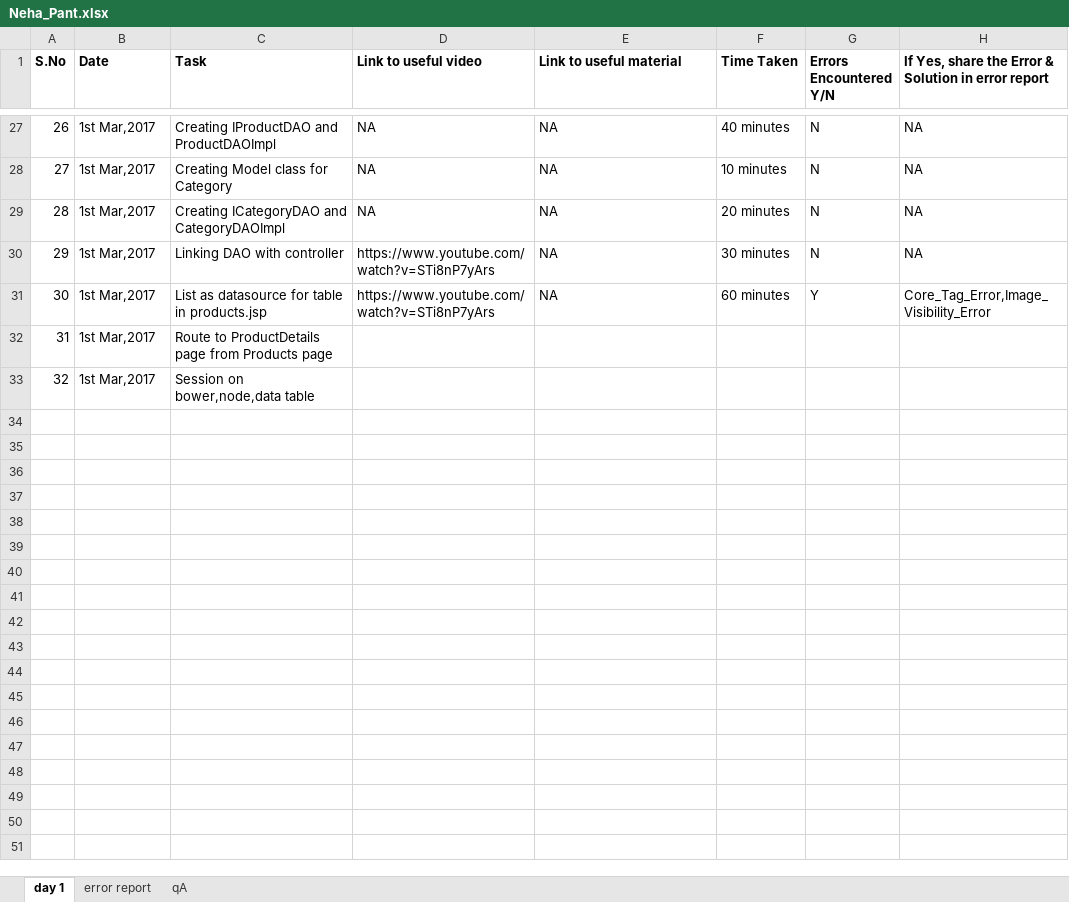
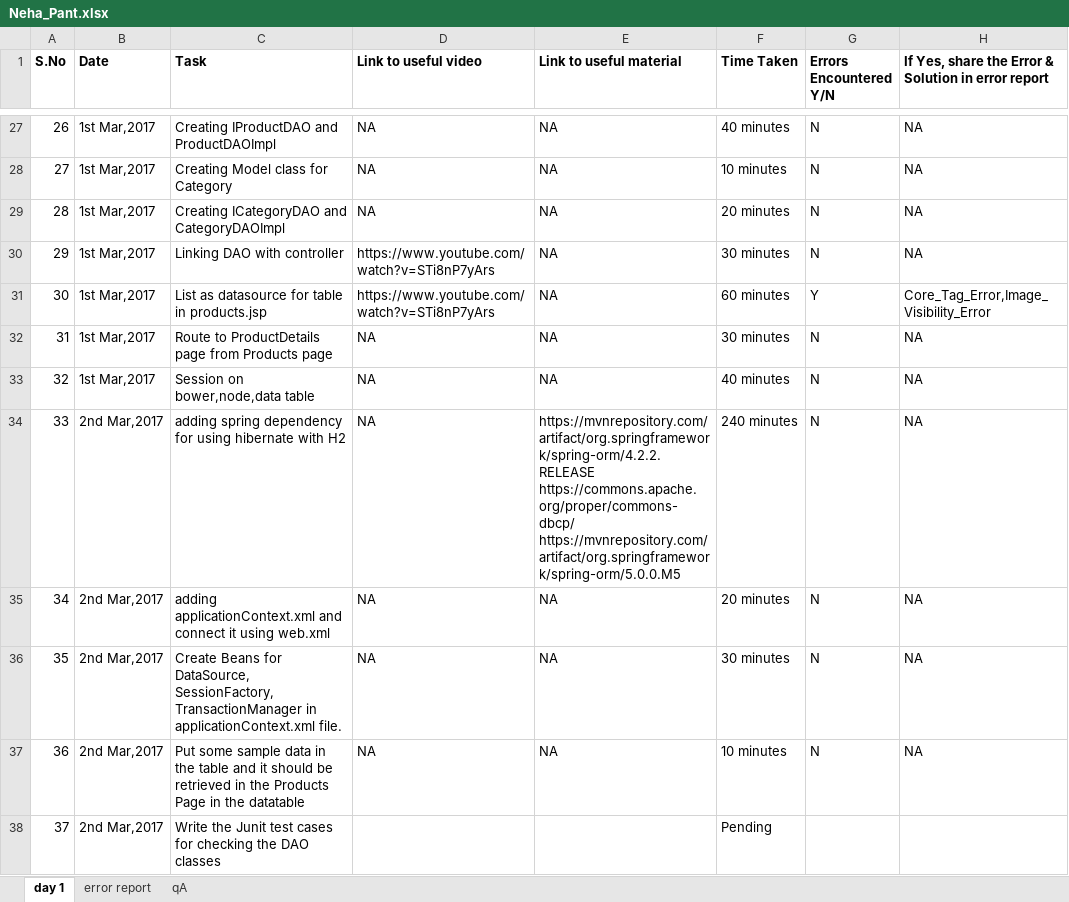
Before and after one commit to Neha-Pant/YSports, an Excel workbook: Neha_Pant.xlsx, sheet day 1, drawn as a sheet; only a part is shown, gaps mark what is left out; values as stored, in another font and other column widths than the file's, no borders; the diff names each change by its address in the sheet, - before the commit and + after, or states it on an @@ line.

```diff
--- a/Neha_Pant.xlsx (sheet day 1)
+++ b/Neha_Pant.xlsx (sheet day 1)
-D32:D33 (Link to useful video): (empty)
+D32:D33 (Link to useful video): NA
-E32:E33 (Link to useful material): (empty)
+E32:E33 (Link to useful material): NA
-F32 (Time Taken): (empty)
+F32 (Time Taken): 30 minutes
-G32:G33 (Errors Encountered Y/N): (empty)
+G32:G33 (Errors Encountered Y/N): N
-H32:H33: (empty)
+H32:H33: NA
-F33 (Time Taken): (empty)
+F33 (Time Taken): 40 minutes
+row 34: 33 | 2nd Mar,2017 | adding spring dependency for using hibernate with H2 | NA | https://mvnrepository.com/artifact/org.springframework/spring-orm/4.2.2.RELEASE https://commons.apache.org/proper/commons-dbcp/ https://mvnrepository.com/artifact/org.springframework/spring-orm/5.0.0.M5 | 240 minutes | N | NA
+row 35: 34 | 2nd Mar,2017 | adding applicationContext.xml and connect it using web.xml | NA | NA | 20 minutes | N | NA
+row 36: 35 | 2nd Mar,2017 | Create Beans for DataSource, SessionFactory, TransactionManager in applicationContext.xml file. | NA | NA | 30 minutes | N | NA
+row 37: 36 | 2nd Mar,2017 | Put some sample data in the table and it should be retrieved in the Products Page in the datatable | NA | NA | 10 minutes | N | NA
+row 38: 37 | 2nd Mar,2017 | Write the Junit test cases for checking the DAO classes |  |  | Pending
```
Also changed, not shown: sheet error report, 14 other files.
